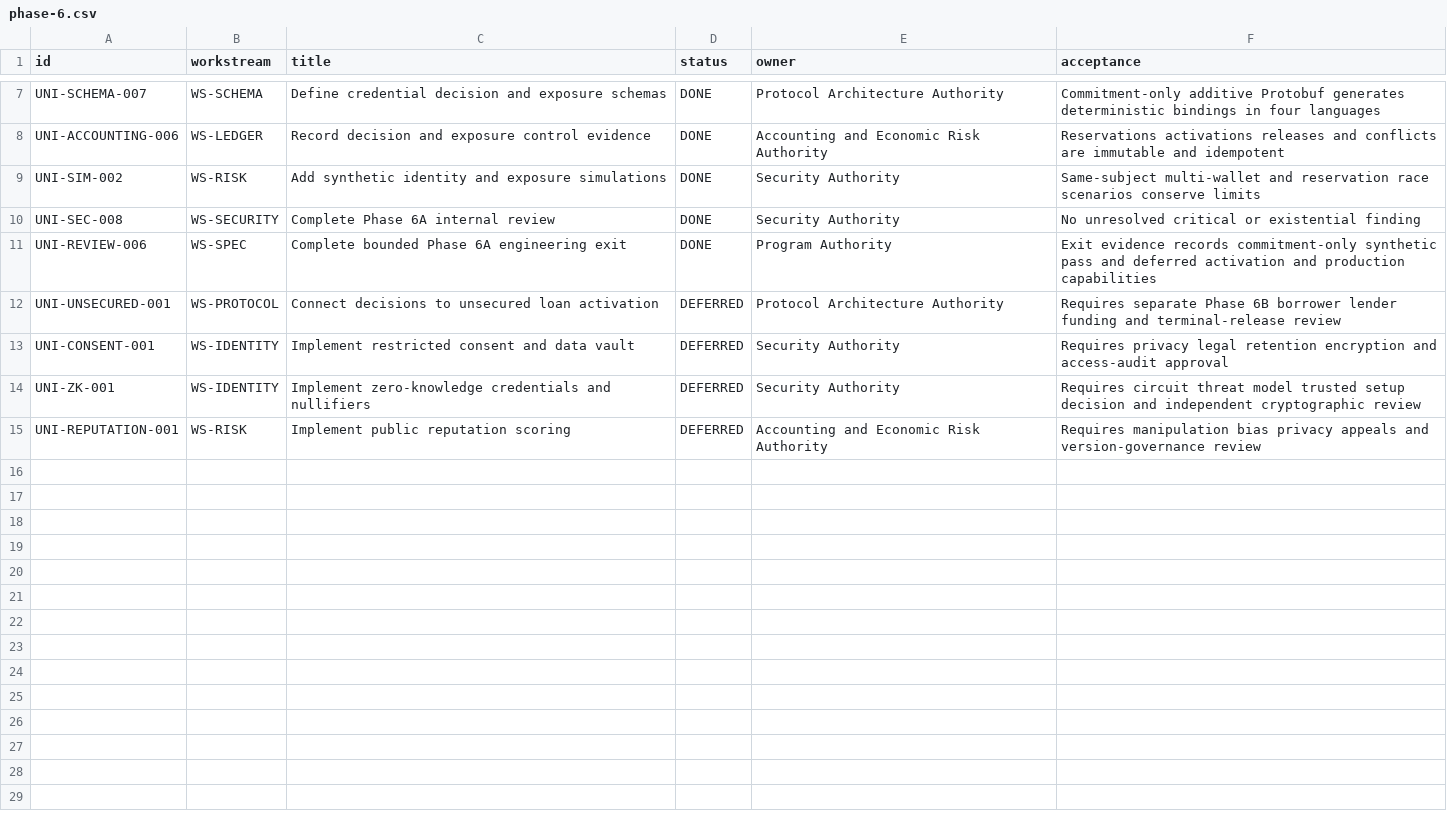
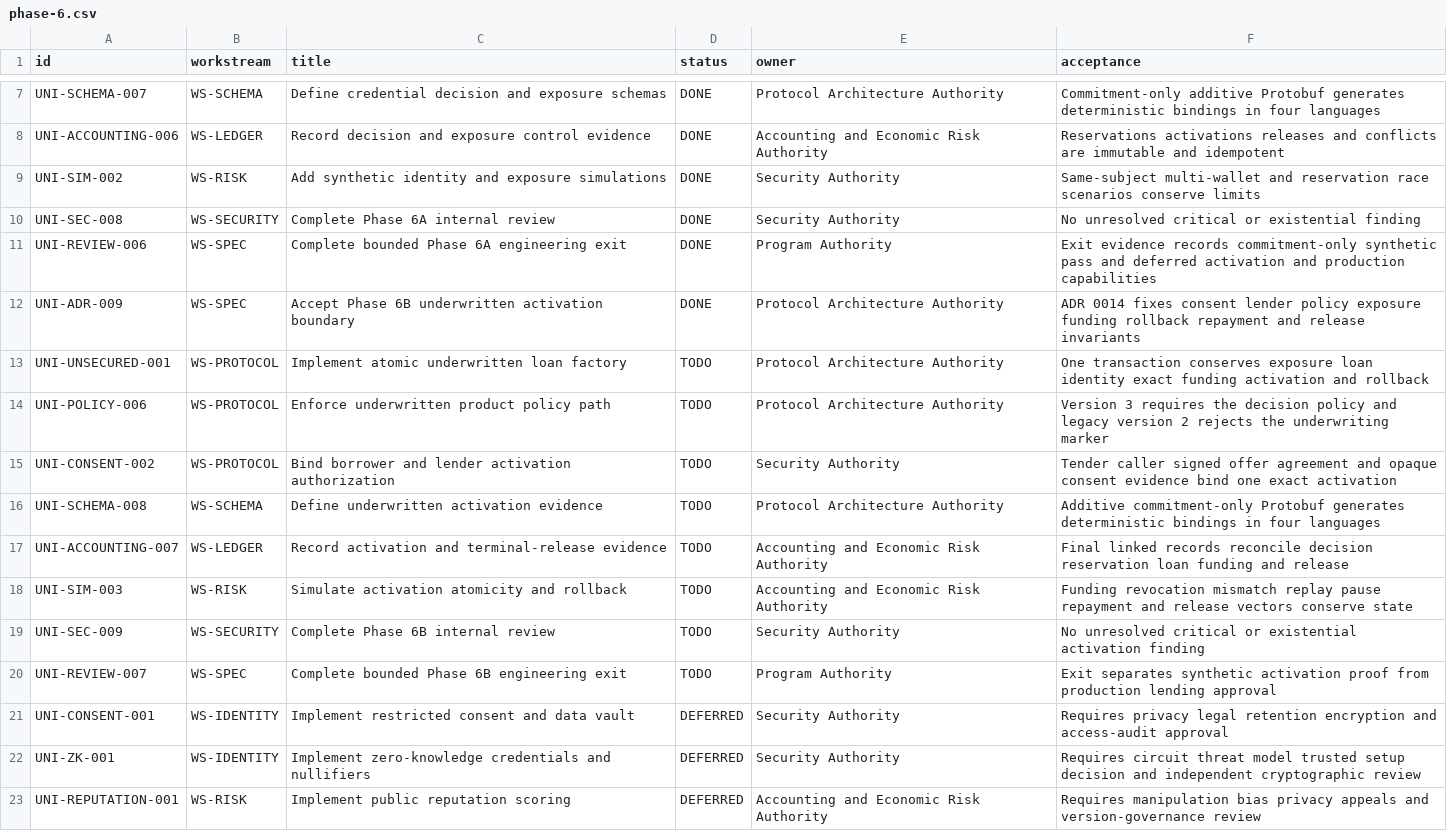
Before and after one commit to JAPHARYROMAN/UNIFIED, a CSV file: docs/backlog/phase-6.csv, drawn as a sheet; only a part is shown, gaps mark what is left out.

Commit message:
docs(architecture): define phase 6b activation boundary (#25)

```diff
--- a/docs/backlog/phase-6.csv
+++ b/docs/backlog/phase-6.csv
@@ -11,3 +11,11 @@ UNI-SEC-008,WS-SECURITY,Complete Phase 6A internal review,DONE,Security Authorit
 UNI-REVIEW-006,WS-SPEC,Complete bounded Phase 6A engineering exit,DONE,Program Authority,Exit evidence records commitment-only synthetic pass and deferred activation and production capabilities
-UNI-UNSECURED-001,WS-PROTOCOL,Connect decisions to unsecured loan activation,DEFERRED,Protocol Architecture Authority,Requires separate Phase 6B borrower lender funding and terminal-release review
+UNI-ADR-009,WS-SPEC,Accept Phase 6B underwritten activation boundary,DONE,Protocol Architecture Authority,ADR 0014 fixes consent lender policy exposure funding rollback repayment and release invariants
+UNI-UNSECURED-001,WS-PROTOCOL,Implement atomic underwritten loan factory,TODO,Protocol Architecture Authority,One transaction conserves exposure loan identity exact funding activation and rollback
+UNI-POLICY-006,WS-PROTOCOL,Enforce underwritten product policy path,TODO,Protocol Architecture Authority,Version 3 requires the decision policy and legacy version 2 rejects the underwriting marker
+UNI-CONSENT-002,WS-PROTOCOL,Bind borrower and lender activation authorization,TODO,Security Authority,Tender caller signed offer agreement and opaque consent evidence bind one exact activation
+UNI-SCHEMA-008,WS-SCHEMA,Define underwritten activation evidence,TODO,Protocol Architecture Authority,Additive commitment-only Protobuf generates deterministic bindings in four languages
+UNI-ACCOUNTING-007,WS-LEDGER,Record activation and terminal-release evidence,TODO,Accounting and Economic Risk Authority,Final linked records reconcile decision reservation loan funding and release
+UNI-SIM-003,WS-RISK,Simulate activation atomicity and rollback,TODO,Accounting and Economic Risk Authority,Funding revocation mismatch replay pause repayment and release vectors conserve state
+UNI-SEC-009,WS-SECURITY,Complete Phase 6B internal review,TODO,Security Authority,No unresolved critical or existential activation finding
+UNI-REVIEW-007,WS-SPEC,Complete bounded Phase 6B engineering exit,TODO,Program Authority,Exit separates synthetic activation proof from production lending approval
 UNI-CONSENT-001,WS-IDENTITY,Implement restricted consent and data vault,DEFERRED,Security Authority,Requires privacy legal retention encryption and access-audit approval
```
Also changed, not shown: 3 other files.
